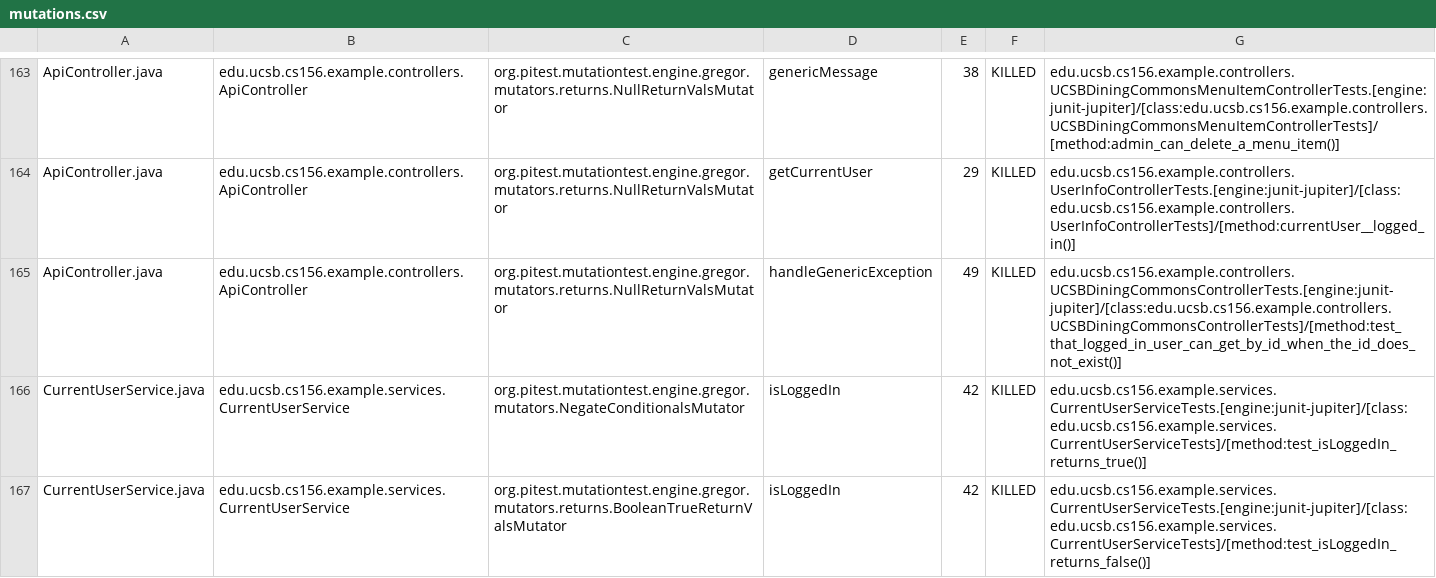
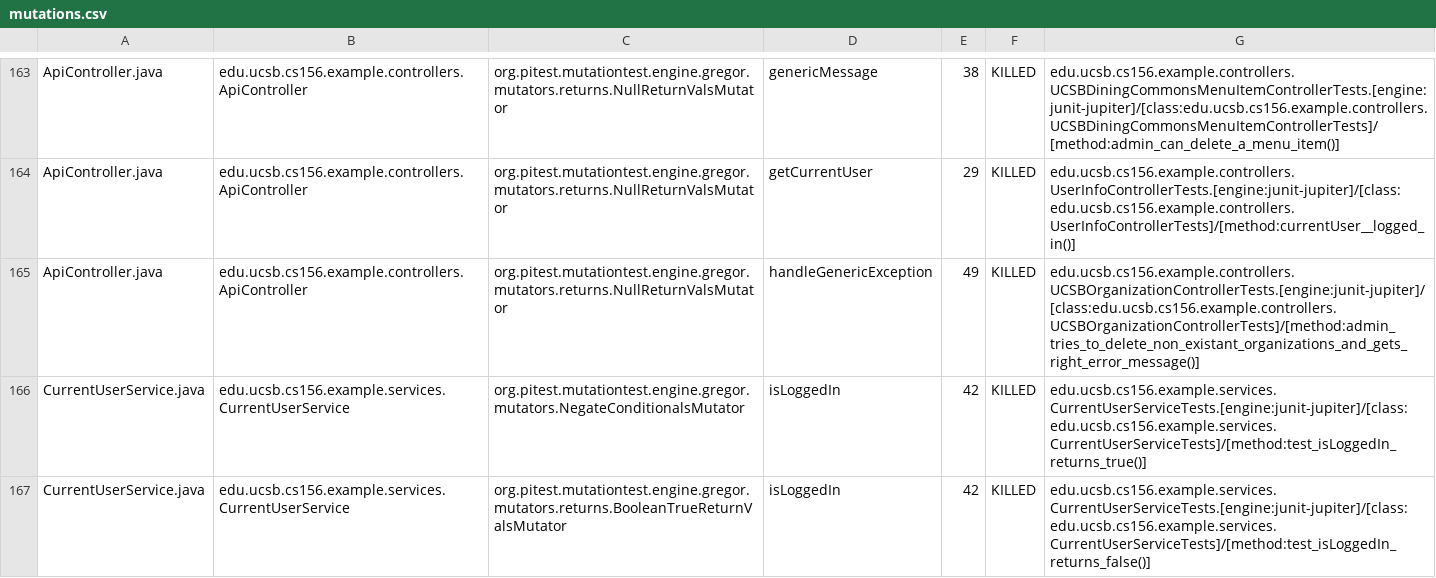
Before and after one commit to ucsb-cs156-f24/team02-f24-16, a CSV file: prs/140/pitest/mutations.csv, drawn as a sheet; only a part is shown, gaps mark what is left out.

Commit message:
Deploying to gh-pages from @ ucsb-cs156-f24/team02-f24-16@6ff0a2d26c8b0372e42d0ec033460d2fe8347893 🚀

```diff
--- a/prs/140/pitest/mutations.csv
+++ b/prs/140/pitest/mutations.csv
@@ -164,3 +164,3 @@ ApiController.java,edu.ucsb.cs156.example.controllers.ApiController,org.pitest.m
 ApiController.java,edu.ucsb.cs156.example.controllers.ApiController,org.pitest.mutationtest.engine.gregor.mutators.returns.NullReturnValsMutator,getCurrentUser,29,KILLED,edu.ucsb.cs156.example.controllers.UserInfoControllerTests.[engine:junit-jupiter]/[class:edu.ucsb.cs156.example.controllers.UserInfoControllerTests]/[method:currentUser__logged_in()]
-ApiController.java,edu.ucsb.cs156.example.controllers.ApiController,org.pitest.mutationtest.engine.gregor.mutators.returns.NullReturnValsMutator,handleGenericException,49,KILLED,edu.ucsb.cs156.example.controllers.UCSBDiningCommonsControllerTests.[engine:junit-jupiter]/[class:edu.ucsb.cs156.example.controllers.UCSBDiningCommonsControllerTests]/[method:test_that_logged_in_user_can_get_by_id_when_the_id_does_not_exist()]
+ApiController.java,edu.ucsb.cs156.example.controllers.ApiController,org.pitest.mutationtest.engine.gregor.mutators.returns.NullReturnValsMutator,handleGenericException,49,KILLED,edu.ucsb.cs156.example.controllers.UCSBOrganizationControllerTests.[engine:junit-jupiter]/[class:edu.ucsb.cs156.example.controllers.UCSBOrganizationControllerTests]/[method:admin_tries_to_delete_non_existant_organizations_and_gets_right_error_message()]
 CurrentUserService.java,edu.ucsb.cs156.example.services.CurrentUserService,org.pitest.mutationtest.engine.gregor.mutators.NegateConditionalsMutator,isLoggedIn,42,KILLED,edu.ucsb.cs156.example.services.CurrentUserServiceTests.[engine:junit-jupiter]/[class:edu.ucsb.cs156.example.services.CurrentUserServiceTests]/[method:test_isLoggedIn_returns_true()]
```
Also changed, not shown: 17 other files.
